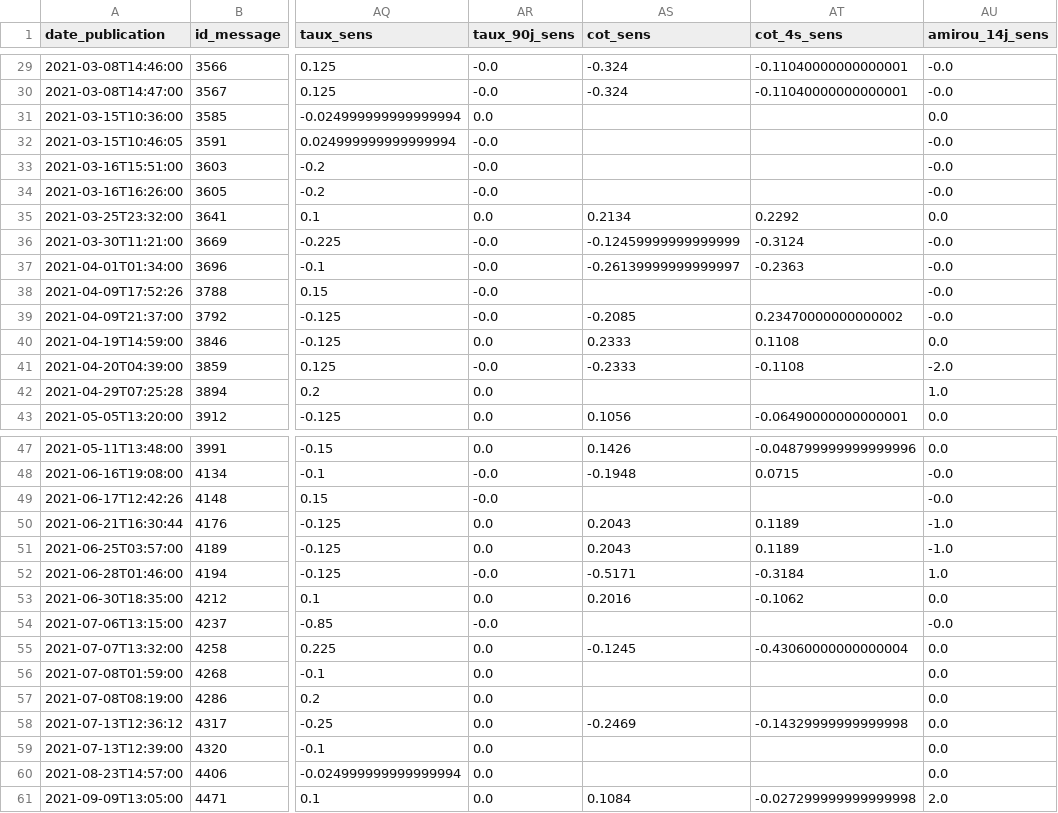
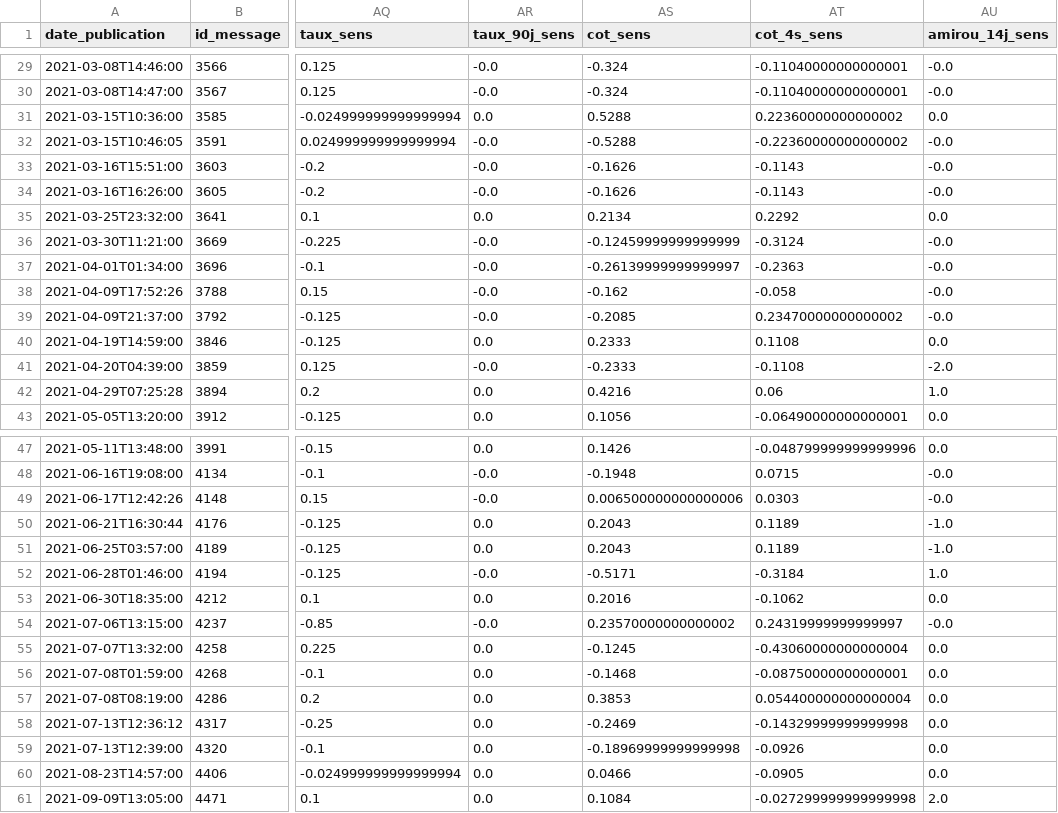
Before and after one commit to MTall97/forex_analysis, a CSV file: data/epoques_trades.csv, drawn as a sheet; only a part is shown, gaps mark what is left out; the diff covers the shown part only; the diff names each change by its address in the sheet, - before the commit and + after, or states it on an @@ line.

```diff
--- a/data/epoques_trades.csv
+++ b/data/epoques_trades.csv
-AS31 (cot_sens): (empty)
+AS31 (cot_sens): 0.5288
-AT31 (cot_4s_sens): (empty)
+AT31 (cot_4s_sens): 0.22360000000000002
-AS32 (cot_sens): (empty)
+AS32 (cot_sens): -0.5288
-AT32 (cot_4s_sens): (empty)
+AT32 (cot_4s_sens): -0.22360000000000002
-AS33:AS34 (cot_sens): (empty)
+AS33:AS34 (cot_sens): -0.1626
-AT33:AT34 (cot_4s_sens): (empty)
+AT33:AT34 (cot_4s_sens): -0.1143
-AS38 (cot_sens): (empty)
+AS38 (cot_sens): -0.162
-AT38 (cot_4s_sens): (empty)
+AT38 (cot_4s_sens): -0.058
-AS42 (cot_sens): (empty)
+AS42 (cot_sens): 0.4216
-AT42 (cot_4s_sens): (empty)
+AT42 (cot_4s_sens): 0.06
-AS49 (cot_sens): (empty)
+AS49 (cot_sens): 0.006500000000000006
-AT49 (cot_4s_sens): (empty)
+AT49 (cot_4s_sens): 0.0303
-AS54 (cot_sens): (empty)
+AS54 (cot_sens): 0.23570000000000002
-AT54 (cot_4s_sens): (empty)
+AT54 (cot_4s_sens): 0.24319999999999997
-AS56 (cot_sens): (empty)
+AS56 (cot_sens): -0.1468
-AT56 (cot_4s_sens): (empty)
+AT56 (cot_4s_sens): -0.08750000000000001
-AS57 (cot_sens): (empty)
+AS57 (cot_sens): 0.3853
-AT57 (cot_4s_sens): (empty)
+AT57 (cot_4s_sens): 0.054400000000000004
-AS59 (cot_sens): (empty)
+AS59 (cot_sens): -0.18969999999999998
-AT59 (cot_4s_sens): (empty)
+AT59 (cot_4s_sens): -0.0926
-AS60 (cot_sens): (empty)
+AS60 (cot_sens): 0.0466
-AT60 (cot_4s_sens): (empty)
+AT60 (cot_4s_sens): -0.0905
```
Also changed, not shown: 44 edited cells elsewhere in this file, 8 other files.
